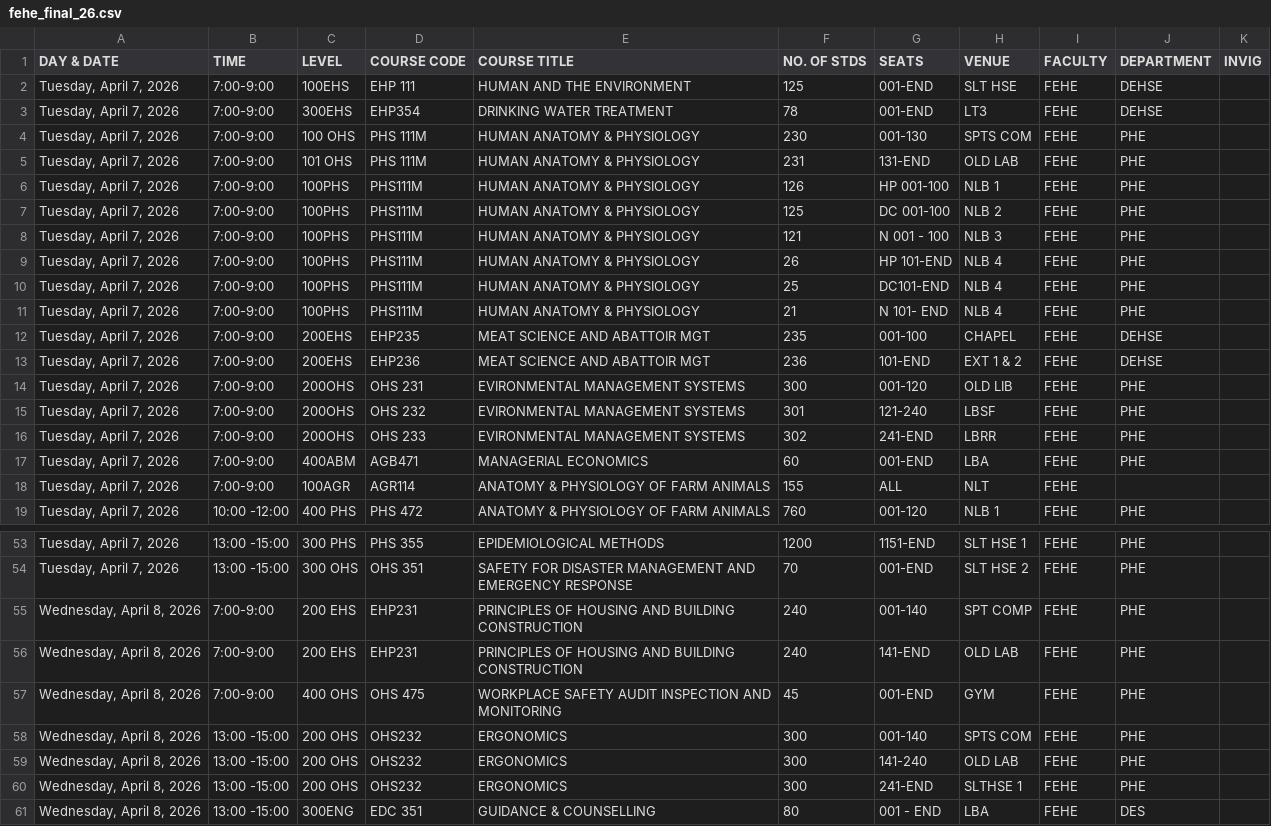
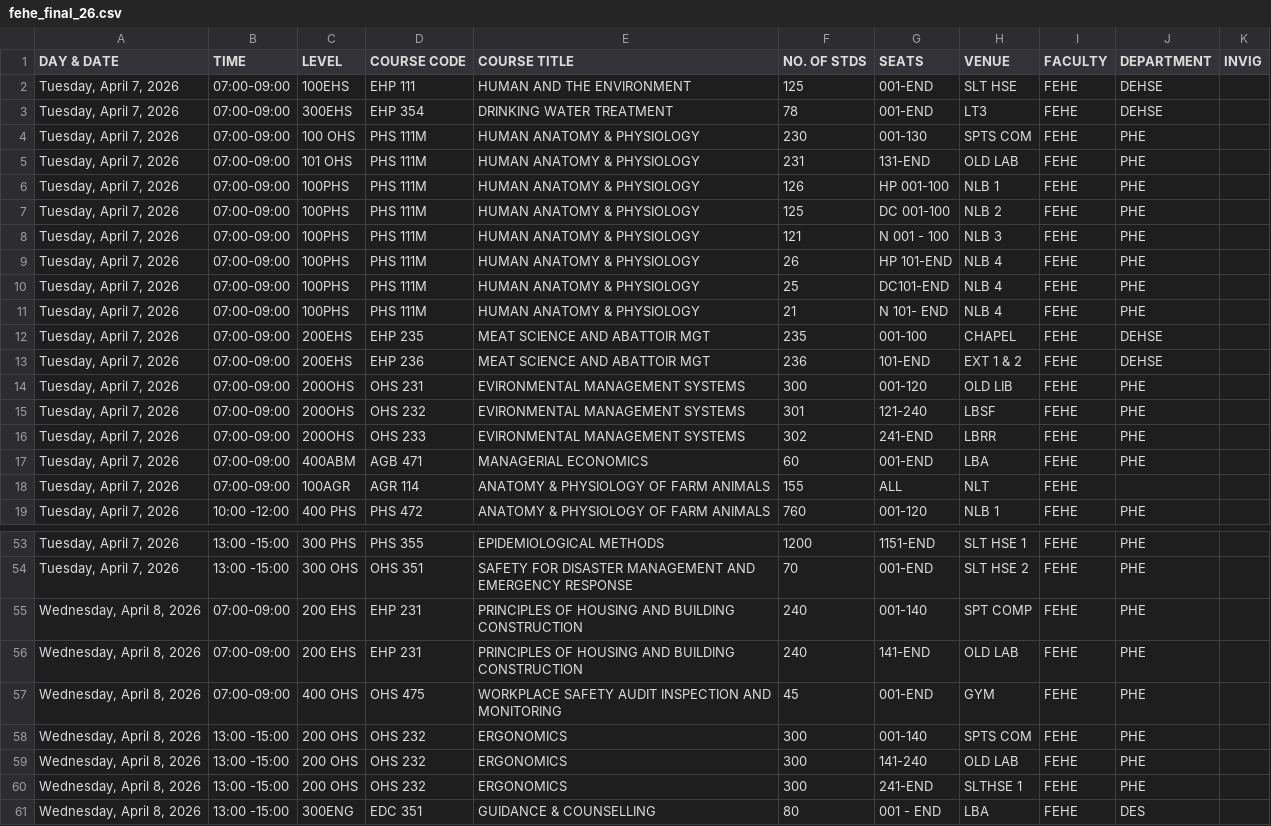
Before and after one commit to plamptey/fehe, a CSV file: fehe_final_26.csv, drawn as a sheet; only a part is shown, gaps mark what is left out; the diff covers the shown part only; the diff names each change by its address in the sheet, - before the commit and + after, or states it on an @@ line.

```diff
--- a/fehe_final_26.csv
+++ b/fehe_final_26.csv
-B2:B18 (TIME): 7:00-9:00
+B2:B18 (TIME): 07:00-09:00
-D3 (COURSE CODE): EHP354
+D3 (COURSE CODE): EHP 354
-D6:D11 (COURSE CODE): PHS111M
+D6:D11 (COURSE CODE): PHS 111M
-D12 (COURSE CODE): EHP235
+D12 (COURSE CODE): EHP 235
-D13 (COURSE CODE): EHP236
+D13 (COURSE CODE): EHP 236
-D17 (COURSE CODE): AGB471
+D17 (COURSE CODE): AGB 471
-D18 (COURSE CODE): AGR114
+D18 (COURSE CODE): AGR 114
-B55:B57 (TIME): 7:00-9:00
+B55:B57 (TIME): 07:00-09:00
-D55:D56 (COURSE CODE): EHP231
+D55:D56 (COURSE CODE): EHP 231
-D58:D60 (COURSE CODE): OHS232
+D58:D60 (COURSE CODE): OHS 232
```
Also changed, not shown: 65 edited cells elsewhere in this file, 1 other file.
